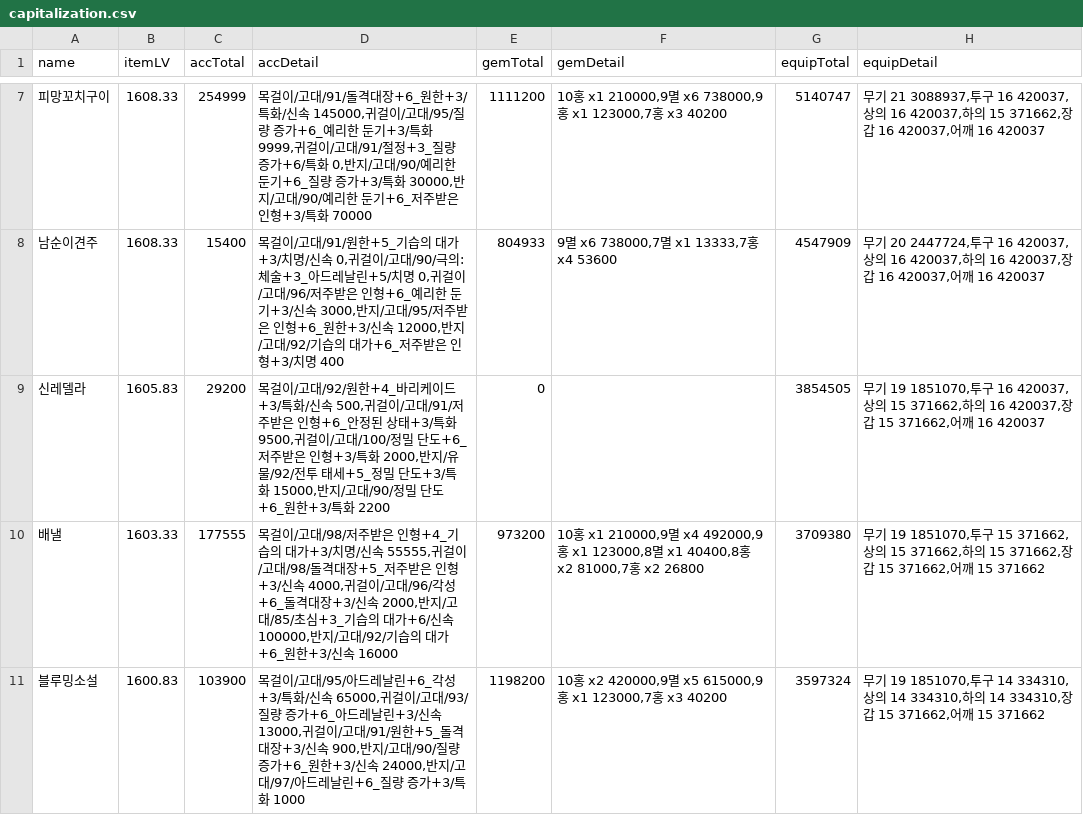
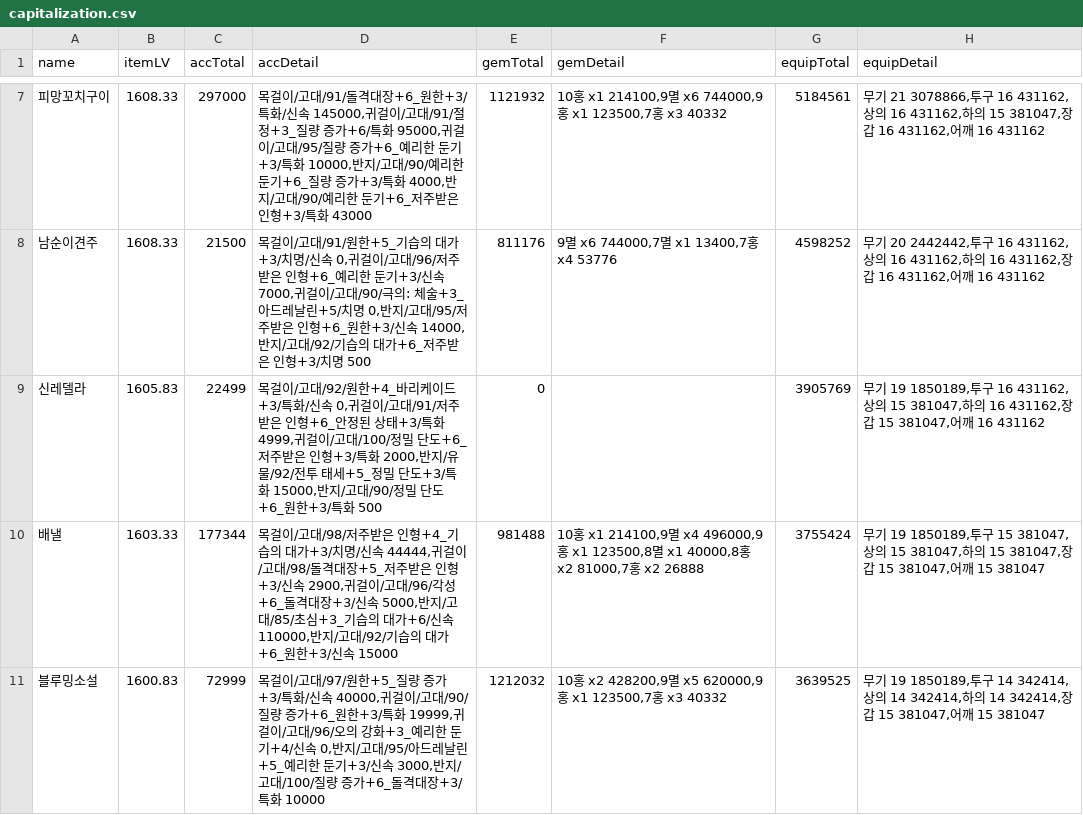
Before and after one commit to Remiing/lostarkday, a CSV file: _data/capitalization.csv, drawn as a sheet; only a part is shown, gaps mark what is left out; the diff covers the shown part only.

```diff
--- a/_data/capitalization.csv
+++ b/_data/capitalization.csv
@@ -7,5 +7,5 @@ name,itemLV,accTotal,accDetail,gemTotal,gemDetail,equipTotal,equipDetail
-피망꼬치구이,1608.33,254999,"목걸이/고대/91/돌격대장+6_원한+3/특화/신속 145000,귀걸이/고대/95/질량 증가+6_예리한 둔기+3/특화 9999,귀걸이/고대/91/절정+3_질량 증가+6/특화 0,반지/고대/90/예리한 둔기+6_질량 증가+3/특화 30000,반지/고대/90/예리한 둔기+6_저주받은 인형+3/특화 70000",1111200,"10홍 x1 210000,9멸 x6 738000,9홍 x1 123000,7홍 x3 40200",5140747,"무기 21 3088937,투구 16 420037,상의 16 420037,하의 15 371662,장갑 16 420037,어깨 16 420037"
-남순이견주,1608.33,15400,"목걸이/고대/91/원한+5_기습의 대가+3/치명/신속 0,귀걸이/고대/90/극의: 체술+3_아드레날린+5/치명 0,귀걸이/고대/96/저주받은 인형+6_예리한 둔기+3/신속 3000,반지/고대/95/저주받은 인형+6_원한+3/신속 12000,반지/고대/92/기습의 대가+6_저주받은 인형+3/치명 400",804933,"9멸 x6 738000,7멸 x1 13333,7홍 x4 53600",4547909,"무기 20 2447724,투구 16 420037,상의 16 420037,하의 16 420037,장갑 16 420037,어깨 16 420037"
-신레델라,1605.83,29200,"목걸이/고대/92/원한+4_바리케이드+3/특화/신속 500,귀걸이/고대/91/저주받은 인형+6_안정된 상태+3/특화 9500,귀걸이/고대/100/정밀 단도+6_저주받은 인형+3/특화 2000,반지/유물/92/전투 태세+5_정밀 단도+3/특화 15000,반지/고대/90/정밀 단도+6_원한+3/특화 2200",0,,3854505,"무기 19 1851070,투구 16 420037,상의 15 371662,하의 16 420037,장갑 15 371662,어깨 16 420037"
-배낼,1603.33,177555,"목걸이/고대/98/저주받은 인형+4_기습의 대가+3/치명/신속 55555,귀걸이/고대/98/돌격대장+5_저주받은 인형+3/신속 4000,귀걸이/고대/96/각성+6_돌격대장+3/신속 2000,반지/고대/85/초심+3_기습의 대가+6/신속 100000,반지/고대/92/기습의 대가+6_원한+3/신속 16000",973200,"10홍 x1 210000,9멸 x4 492000,9홍 x1 123000,8멸 x1 40400,8홍 x2 81000,7홍 x2 26800",3709380,"무기 19 1851070,투구 15 371662,상의 15 371662,하의 15 371662,장갑 15 371662,어깨 15 371662"
-블루밍소설,1600.83,103900,"목걸이/고대/95/아드레날린+6_각성+3/특화/신속 65000,귀걸이/고대/93/질량 증가+6_아드레날린+3/신속 13000,귀걸이/고대/91/원한+5_돌격대장+3/신속 900,반지/고대/90/질량 증가+6_원한+3/신속 24000,반지/고대/97/아드레날린+6_질량 증가+3/특화 1000",1198200,"10홍 x2 420000,9멸 x5 615000,9홍 x1 123000,7홍 x3 40200",3597324,"무기 19 1851070,투구 14 334310,상의 14 334310,하의 14 334310,장갑 15 371662,어깨 15 371662"
+피망꼬치구이,1608.33,297000,"목걸이/고대/91/돌격대장+6_원한+3/특화/신속 145000,귀걸이/고대/91/절정+3_질량 증가+6/특화 95000,귀걸이/고대/95/질량 증가+6_예리한 둔기+3/특화 10000,반지/고대/90/예리한 둔기+6_질량 증가+3/특화 4000,반지/고대/90/예리한 둔기+6_저주받은 인형+3/특화 43000",1121932,"10홍 x1 214100,9멸 x6 744000,9홍 x1 123500,7홍 x3 40332",5184561,"무기 21 3078866,투구 16 431162,상의 16 431162,하의 15 381047,장갑 16 431162,어깨 16 431162"
+남순이견주,1608.33,21500,"목걸이/고대/91/원한+5_기습의 대가+3/치명/신속 0,귀걸이/고대/96/저주받은 인형+6_예리한 둔기+3/신속 7000,귀걸이/고대/90/극의: 체술+3_아드레날린+5/치명 0,반지/고대/95/저주받은 인형+6_원한+3/신속 14000,반지/고대/92/기습의 대가+6_저주받은 인형+3/치명 500",811176,"9멸 x6 744000,7멸 x1 13400,7홍 x4 53776",4598252,"무기 20 2442442,투구 16 431162,상의 16 431162,하의 16 431162,장갑 16 431162,어깨 16 431162"
+신레델라,1605.83,22499,"목걸이/고대/92/원한+4_바리케이드+3/특화/신속 0,귀걸이/고대/91/저주받은 인형+6_안정된 상태+3/특화 4999,귀걸이/고대/100/정밀 단도+6_저주받은 인형+3/특화 2000,반지/유물/92/전투 태세+5_정밀 단도+3/특화 15000,반지/고대/90/정밀 단도+6_원한+3/특화 500",0,,3905769,"무기 19 1850189,투구 16 431162,상의 15 381047,하의 16 431162,장갑 15 381047,어깨 16 431162"
+배낼,1603.33,177344,"목걸이/고대/98/저주받은 인형+4_기습의 대가+3/치명/신속 44444,귀걸이/고대/98/돌격대장+5_저주받은 인형+3/신속 2900,귀걸이/고대/96/각성+6_돌격대장+3/신속 5000,반지/고대/85/초심+3_기습의 대가+6/신속 110000,반지/고대/92/기습의 대가+6_원한+3/신속 15000",981488,"10홍 x1 214100,9멸 x4 496000,9홍 x1 123500,8멸 x1 40000,8홍 x2 81000,7홍 x2 26888",3755424,"무기 19 1850189,투구 15 381047,상의 15 381047,하의 15 381047,장갑 15 381047,어깨 15 381047"
+블루밍소설,1600.83,72999,"목걸이/고대/97/원한+5_질량 증가+3/특화/신속 40000,귀걸이/고대/90/질량 증가+6_원한+3/특화 19999,귀걸이/고대/96/오의 강화+3_예리한 둔기+4/신속 0,반지/고대/95/아드레날린+5_예리한 둔기+3/신속 3000,반지/고대/100/질량 증가+6_돌격대장+3/특화 10000",1212032,"10홍 x2 428200,9멸 x5 620000,9홍 x1 123500,7홍 x3 40332",3639525,"무기 19 1850189,투구 14 342414,상의 14 342414,하의 14 342414,장갑 15 381047,어깨 15 381047"
```
Also changed, not shown: 1 added row, 1 removed row and 132 edited cells elsewhere in this file, _data/material_price.csv, _data/step_price.csv, 2 other files.
